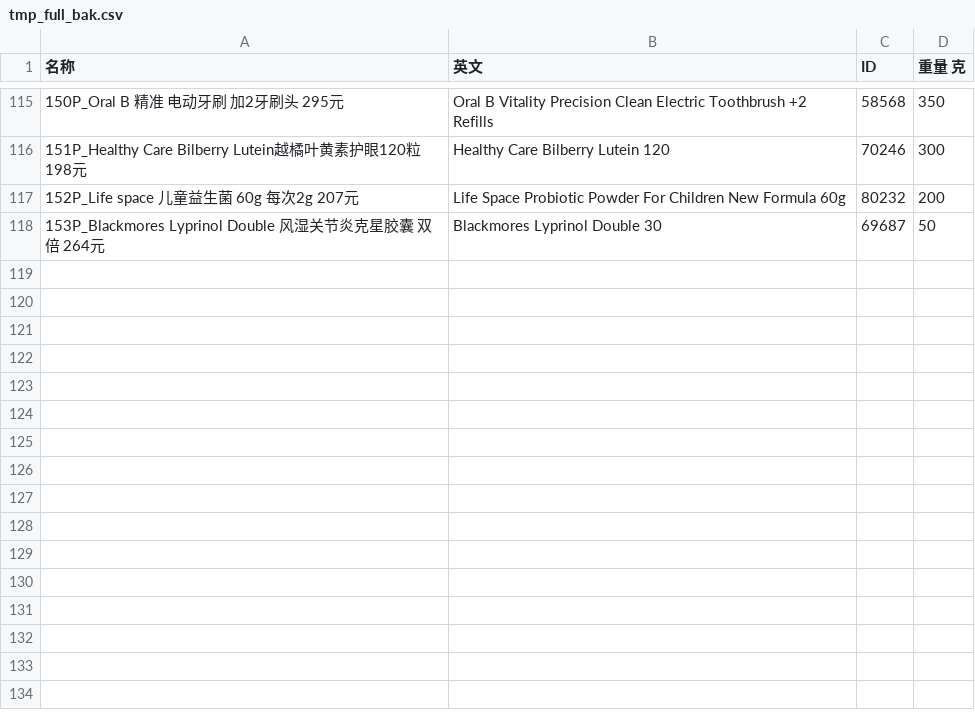
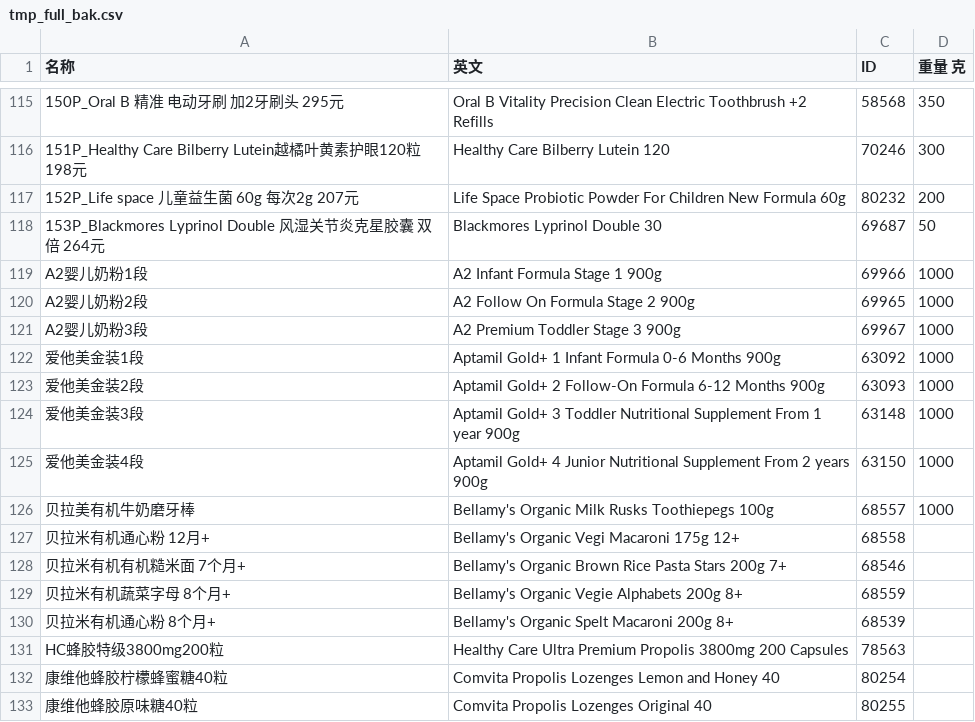
Before and after one commit to peterzhang41/weigo, a CSV file: tmp_full_bak.csv, drawn as a sheet; only a part is shown, gaps mark what is left out.

Commit message:
added baby formulas and other stuff into list from CW

```diff
--- a/tmp_full_bak.csv
+++ b/tmp_full_bak.csv
@@ -119 +119,16 @@
 153P_Blackmores Lyprinol Double 风湿关节炎克星胶囊 双倍 264元,Blackmores Lyprinol Double 30,69687,50
+A2婴儿奶粉1段,A2 Infant Formula Stage 1 900g,69966,1000
+A2婴儿奶粉2段,A2 Follow On Formula Stage 2 900g,69965,1000
+A2婴儿奶粉3段,A2 Premium Toddler Stage 3 900g,69967,1000
+爱他美金装1段,Aptamil Gold+ 1 Infant Formula 0-6 Months 900g,63092,1000
+爱他美金装2段,Aptamil Gold+ 2 Follow-On Formula 6-12 Months 900g,63093,1000
+爱他美金装3段,Aptamil Gold+ 3 Toddler Nutritional Supplement From 1 year 900g,63148,1000
+爱他美金装4段,Aptamil Gold+ 4 Junior Nutritional Supplement From 2 years 900g,63150,1000
+贝拉美有机牛奶磨牙棒,Bellamy's Organic Milk Rusks Toothiepegs 100g,68557,1000
+贝拉米有机通心粉 12月+,Bellamy's Organic Vegi Macaroni 175g 12+,68558
+贝拉米有机有机糙米面 7个月+,Bellamy's Organic Brown Rice Pasta Stars 200g 7+,68546
+贝拉米有机蔬菜字母 8个月+,Bellamy's Organic Vegie Alphabets 200g 8+,68559
+贝拉米有机通心粉 8个月+,Bellamy's Organic Spelt Macaroni 200g 8+,68539
+HC蜂胶特级3800mg200粒,Healthy Care Ultra Premium Propolis 3800mg 200 Capsules,78563
+康维他蜂胶柠檬蜂蜜糖40粒,Comvita Propolis Lozenges Lemon and Honey 40,80254
+康维他蜂胶原味糖40粒,Comvita Propolis Lozenges Original 40,80255
```
Also changed, not shown: 8 other files.
